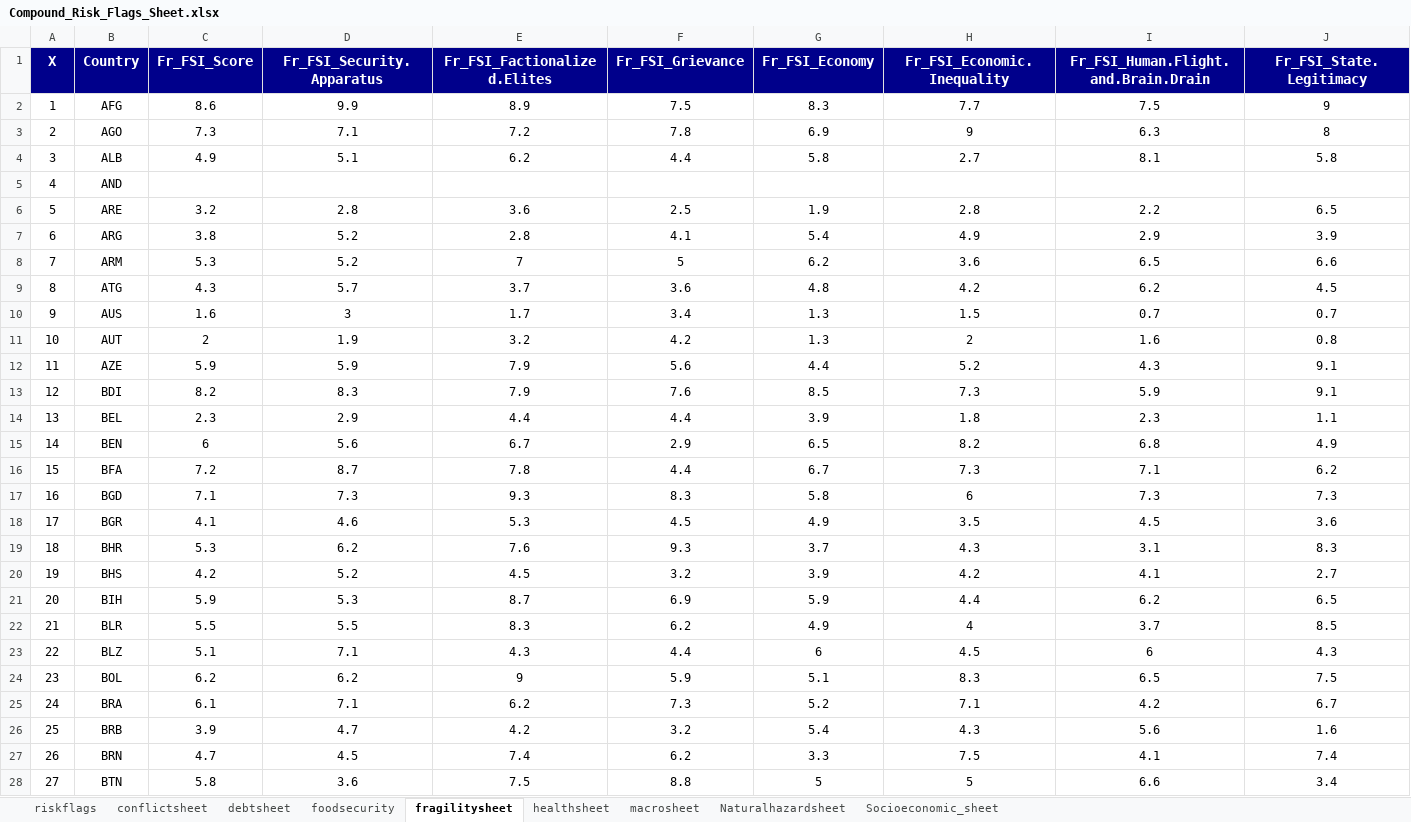
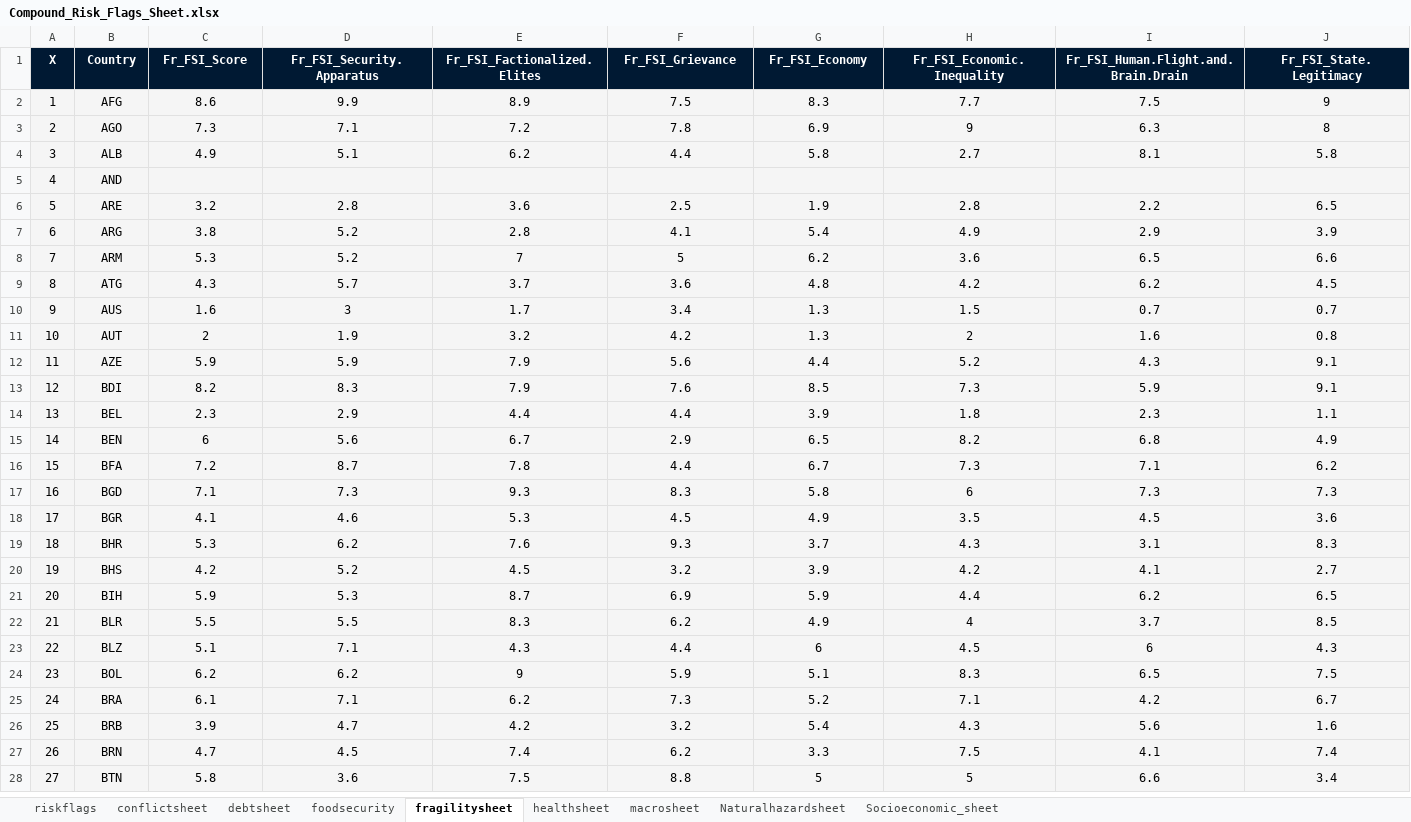
Before and after one commit to ljonestz/compoundriskdata, an Excel workbook: Risk_sheets/Compound_Risk_Flags_Sheet.xlsx, sheet fragilitysheet, drawn as a sheet; only a part is shown; values as stored, in another font and other column widths than the file's, no borders; conditional formats not drawn; the diff covers the shown part only; the diff names each change by its address in the sheet, - before the commit and + after, or states it on an @@ line.

```diff
--- a/Risk_sheets/Compound_Risk_Flags_Sheet.xlsx (sheet fragilitysheet)
+++ b/Risk_sheets/Compound_Risk_Flags_Sheet.xlsx (sheet fragilitysheet)
-A1:J1 fill: #00008B
+A1:J1 fill: #001933, text size: smaller
-A2:J28 fill: none
+A2:J28 fill: #F5F5F5
```
Also changed, not shown: cell formats elsewhere in this sheet, sheet Socioeconomic_sheet, sheet Naturalhazardsheet, sheet conflictsheet, sheet macrosheet, sheet healthsheet, sheet riskflags, 2 more sheets, 3 other files.
